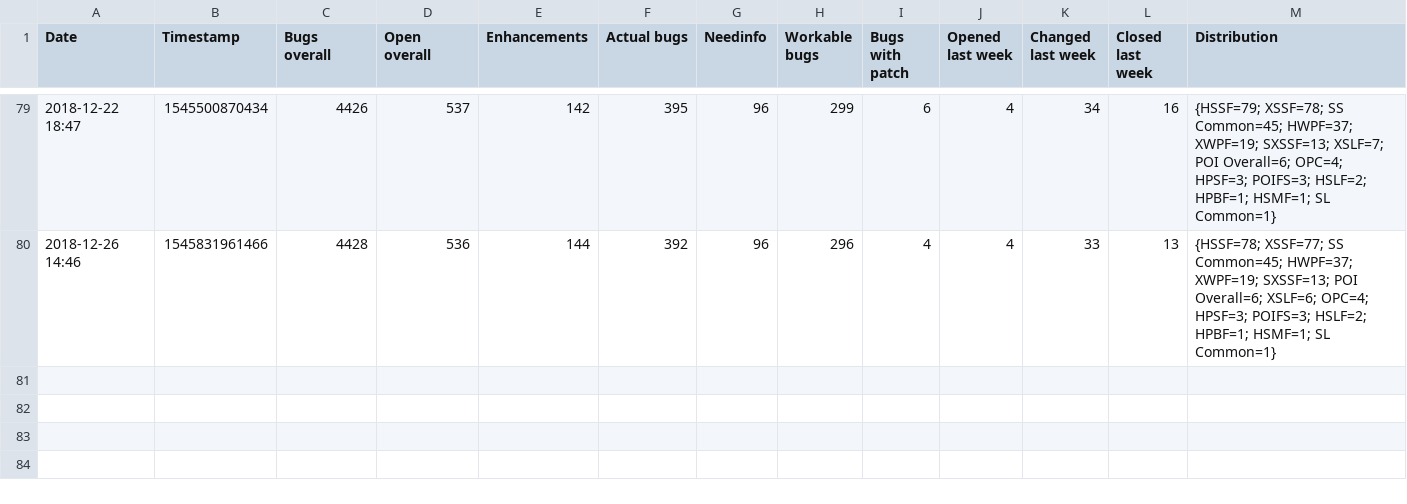
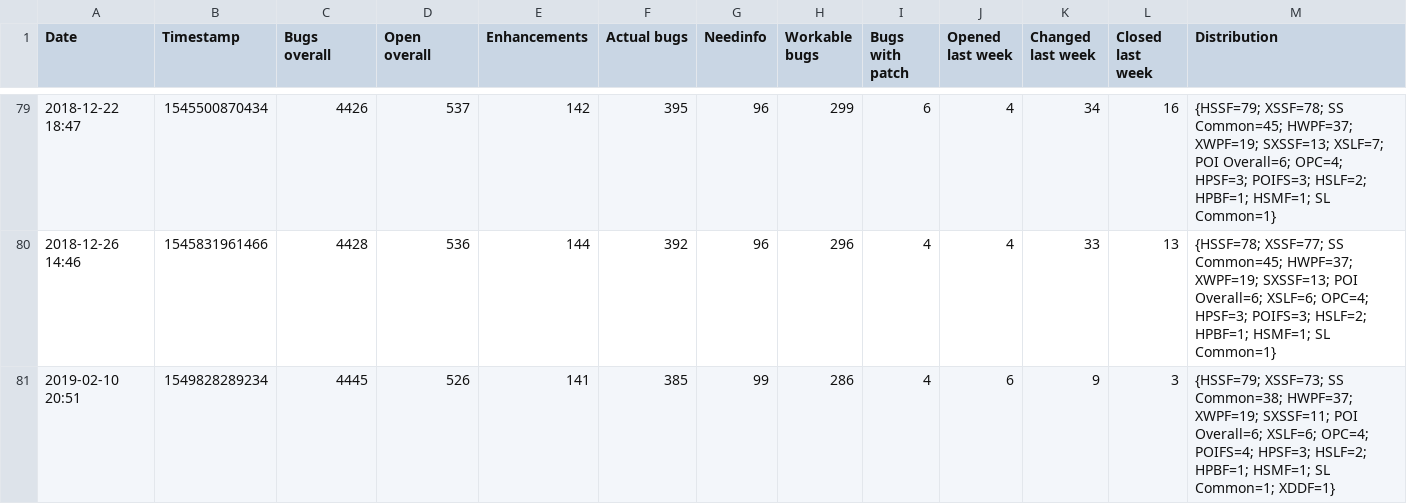
Before and after one commit to centic9/bzstats, a CSV file: stats.csv, drawn as a sheet; only a part is shown, gaps mark what is left out.

Commit message:
Update stats

```diff
--- a/stats.csv
+++ b/stats.csv
@@ -80 +80,2 @@ Date,Timestamp,Bugs overall,Open overall,Enhancements,Actual bugs,Needinfo,Worka
 2018-12-26 14:46,1545831961466,4428,536,144,392,96,296,4,4,33,13,{HSSF=78; XSSF=77; SS Common=45; HWPF=37; XWPF=19; SXSSF=13; POI Overall=6; XSLF=6; OPC=4; HPSF=3; POIFS=3; HSLF=2; HPBF=1; HSMF=1; SL Common=1}
+2019-02-10 20:51,1549828289234,4445,526,141,385,99,286,4,6,9,3,{HSSF=79; XSSF=73; SS Common=38; HWPF=37; XWPF=19; SXSSF=11; POI Overall=6; XSLF=6; OPC=4; POIFS=4; HPSF=3; HSLF=2; HPBF=1; HSMF=1; SL Common=1; XDDF=1}
```
Also changed, not shown: 1 other file.
